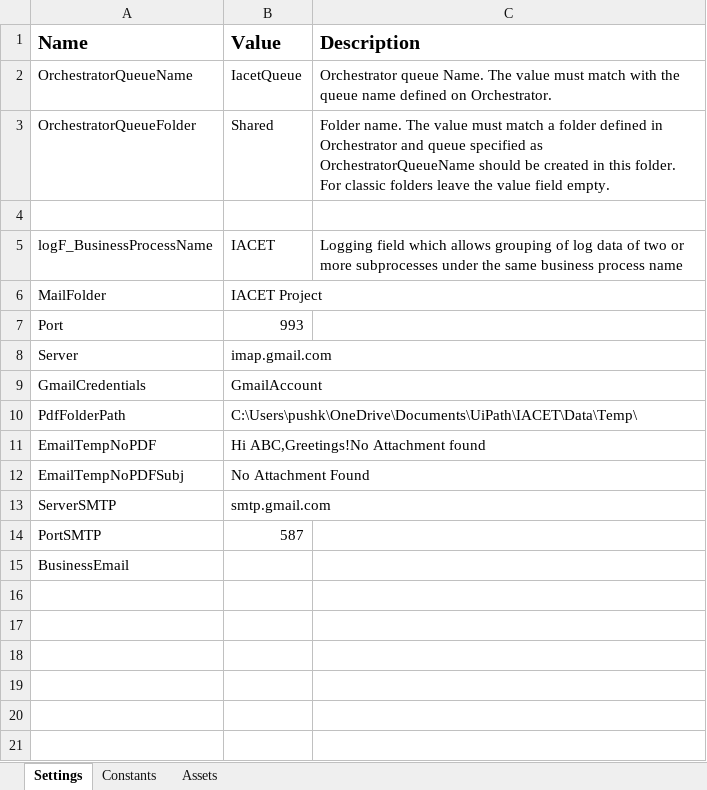
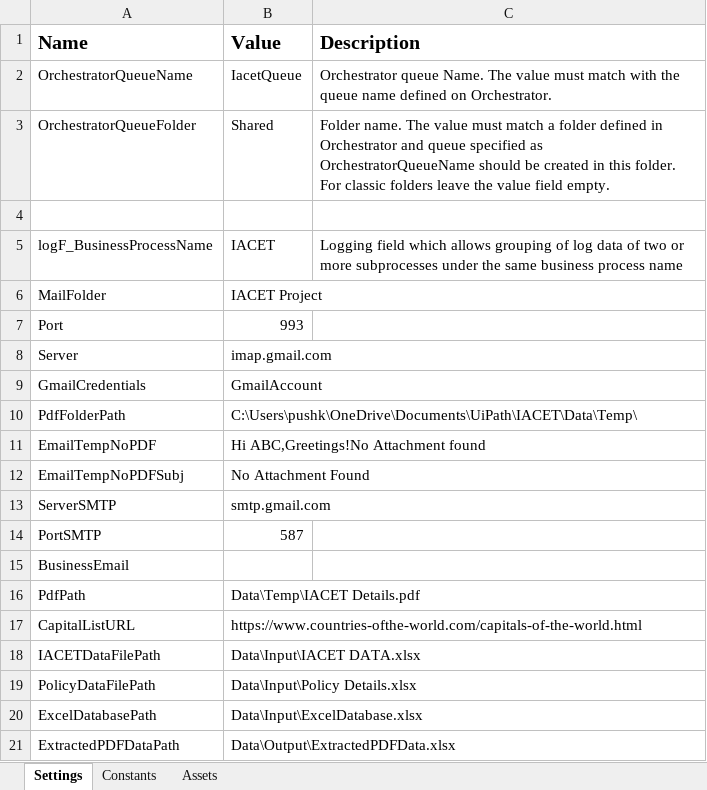
Before and after one commit to rpaliveprojects/IACET, an Excel workbook: Data/Config.xlsx, sheet Settings, drawn as a sheet; values as stored, in another font and other column widths than the file's, no borders; the diff names each change by its address in the sheet, - before the commit and + after, or states it on an @@ line.

```diff
--- a/Data/Config.xlsx (sheet Settings)
+++ b/Data/Config.xlsx (sheet Settings)
+row 16: PdfPath | Data\Temp\IACET Details.pdf
+row 17: CapitalListURL | https://www.countries-ofthe-world.com/capitals-of-the-world.html
+row 18: IACETDataFilePath | Data\Input\IACET DATA.xlsx
+row 19: PolicyDataFilePath | Data\Input\Policy Details.xlsx
+row 20: ExcelDatabasePath | Data\Input\ExcelDatabase.xlsx
+row 21: ExtractedPDFDataPath | Data\Output\ExtractedPDFData.xlsx
```
Also changed, not shown: Data/Output/ExtractedPDFData.xlsx, 14 other files.
